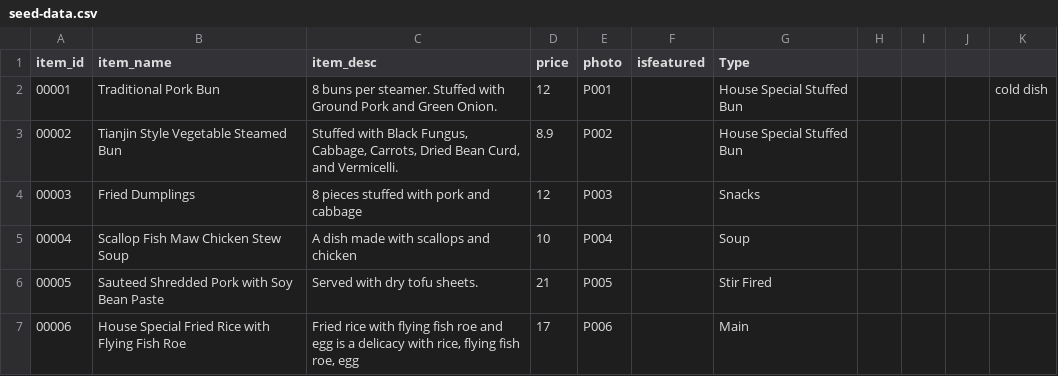
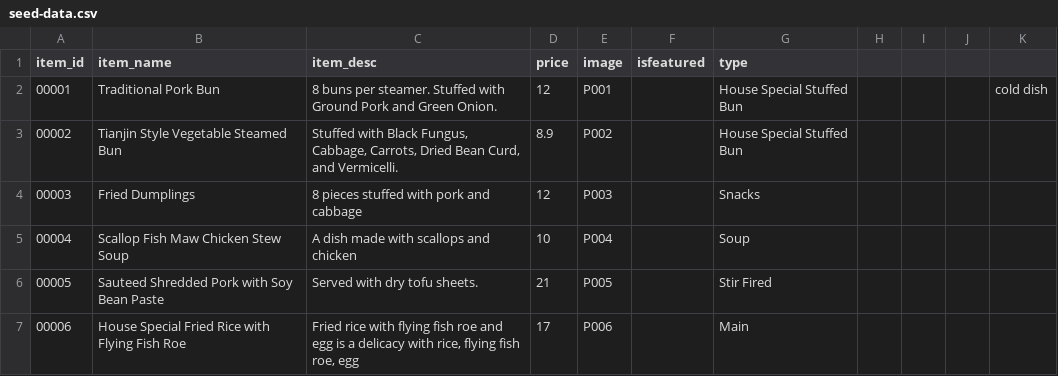
Before and after one commit to zsun-1997/Project-vsc, a CSV file: little-sichuan/backend/src/db/seeds/seed-data.csv, drawn as a sheet; only a part is shown.

```diff
--- a/little-sichuan/backend/src/db/seeds/seed-data.csv
+++ b/little-sichuan/backend/src/db/seeds/seed-data.csv
@@ -1,2 +1,2 @@
-item_id,item_name,item_desc,price,photo,isfeatured,Type,,,,
+item_id,item_name,item_desc,price,image,isfeatured,type,,,,
 00001,Traditional Pork Bun,8 buns per steamer. Stuffed with Ground Pork and Green Onion.,12,P001,,House Special Stuffed Bun,,,,cold dish
```
Also changed, not shown: 7 other files.
